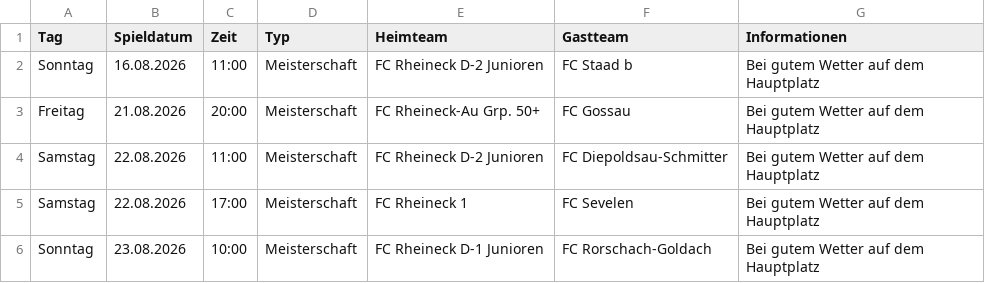
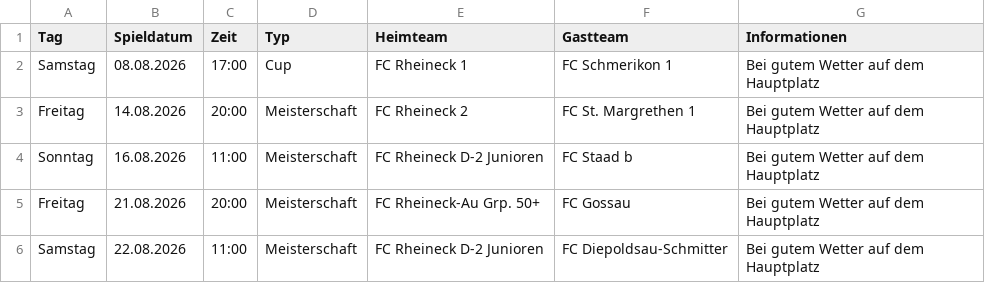
Before and after one commit to marsl21/heimspiele, a CSV file: spiele.csv, drawn as a sheet; only a part is shown; the shorter side is filled out with more unchanged rows; the diff names each change by its address in the sheet, - before the commit and + after, or states it on an @@ line.

Commit message:
Add files via upload

```diff
--- a/spiele.csv
+++ b/spiele.csv
+row 2: Samstag | 08.08.2026 | 17:00 | Cup | FC Rheineck 1 | FC Schmerikon 1 | Bei gutem Wetter auf dem Hauptplatz
+row 3: Freitag | 14.08.2026 | 20:00 | Meisterschaft | FC Rheineck 2 | FC St. Margrethen 1 | Bei gutem Wetter auf dem Hauptplatz
```
